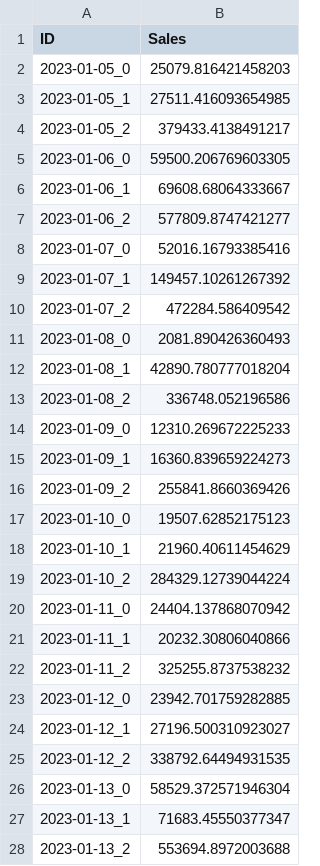
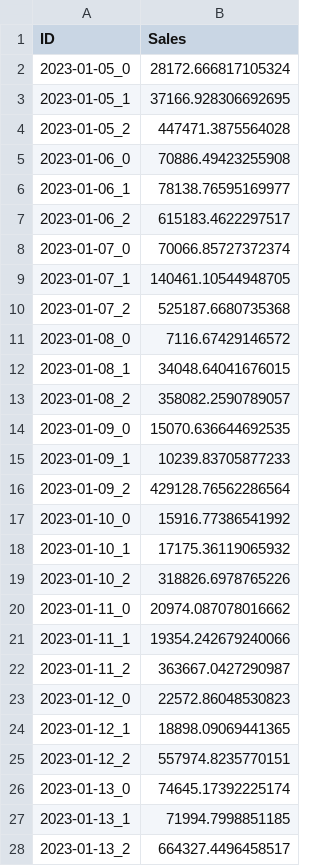
Before and after one commit to FKnorring/restaurant-name-prediction, a CSV file: submission.csv, drawn as a sheet; only a part is shown; the diff covers the shown part only.

```diff
--- a/submission.csv
+++ b/submission.csv
@@ -1,28 +1,28 @@
 ID,Sales
-2023-01-05_0,25079.816421458203
-2023-01-05_1,27511.416093654985
-2023-01-05_2,379433.4138491217
-2023-01-06_0,59500.206769603305
-2023-01-06_1,69608.68064333667
-2023-01-06_2,577809.8747421277
-2023-01-07_0,52016.16793385416
-2023-01-07_1,149457.10261267392
-2023-01-07_2,472284.586409542
-2023-01-08_0,2081.890426360493
-2023-01-08_1,42890.780777018204
-2023-01-08_2,336748.052196586
-2023-01-09_0,12310.269672225233
-2023-01-09_1,16360.839659224273
-2023-01-09_2,255841.8660369426
-2023-01-10_0,19507.62852175123
-2023-01-10_1,21960.40611454629
-2023-01-10_2,284329.12739044224
-2023-01-11_0,24404.137868070942
-2023-01-11_1,20232.30806040866
-2023-01-11_2,325255.8737538232
-2023-01-12_0,23942.701759282885
-2023-01-12_1,27196.500310923027
-2023-01-12_2,338792.64494931535
-2023-01-13_0,58529.372571946304
-2023-01-13_1,71683.45550377347
-2023-01-13_2,553694.8972003688
+2023-01-05_0,28172.666817105324
+2023-01-05_1,37166.928306692695
+2023-01-05_2,447471.3875564028
+2023-01-06_0,70886.49423255908
+2023-01-06_1,78138.76595169977
+2023-01-06_2,615183.4622297517
+2023-01-07_0,70066.85727372374
+2023-01-07_1,140461.10544948705
+2023-01-07_2,525187.6680735368
+2023-01-08_0,7116.67429146572
+2023-01-08_1,34048.64041676015
+2023-01-08_2,358082.2590789057
+2023-01-09_0,15070.636644692535
+2023-01-09_1,10239.83705877233
+2023-01-09_2,429128.76562286564
+2023-01-10_0,15916.77386541992
+2023-01-10_1,17175.36119065932
+2023-01-10_2,318826.6978765226
+2023-01-11_0,20974.087078016662
+2023-01-11_1,19354.242679240066
+2023-01-11_2,363667.0427290987
+2023-01-12_0,22572.86048530823
+2023-01-12_1,18898.09069441365
+2023-01-12_2,557974.8235770151
+2023-01-13_0,74645.17392225174
+2023-01-13_1,71994.7998851185
+2023-01-13_2,664327.4496458517
```
Also changed, not shown: 18 edited cells elsewhere in this file, 5 other files.
